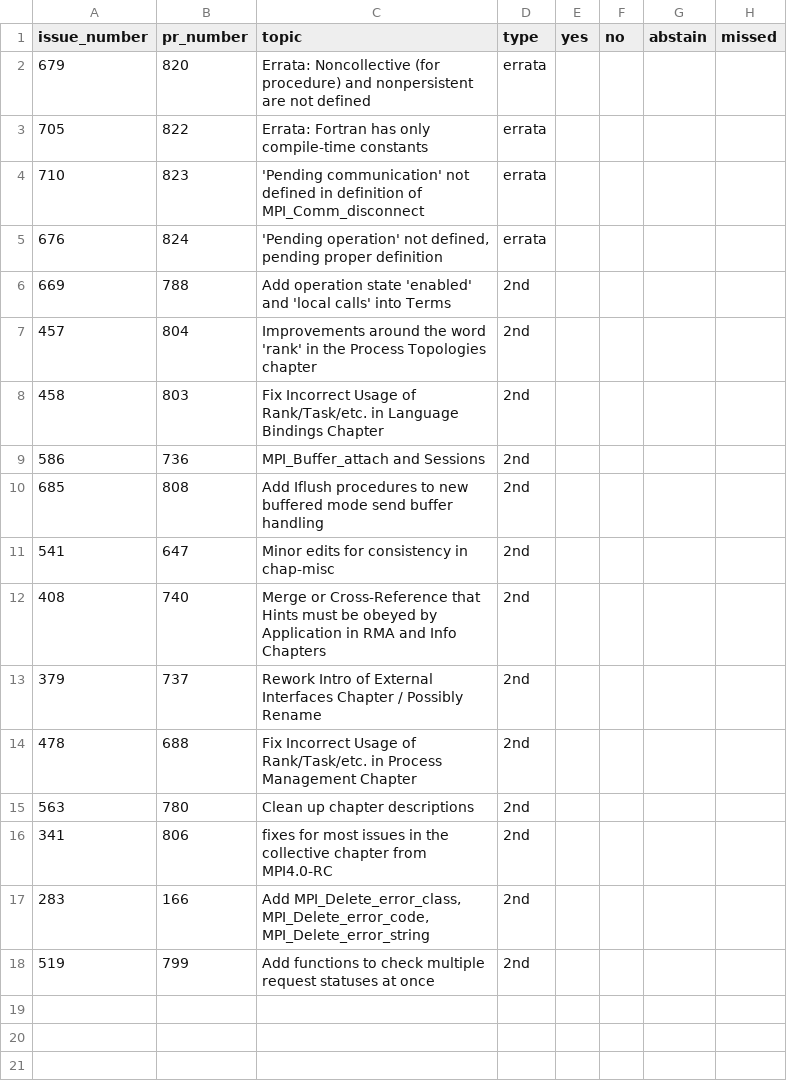
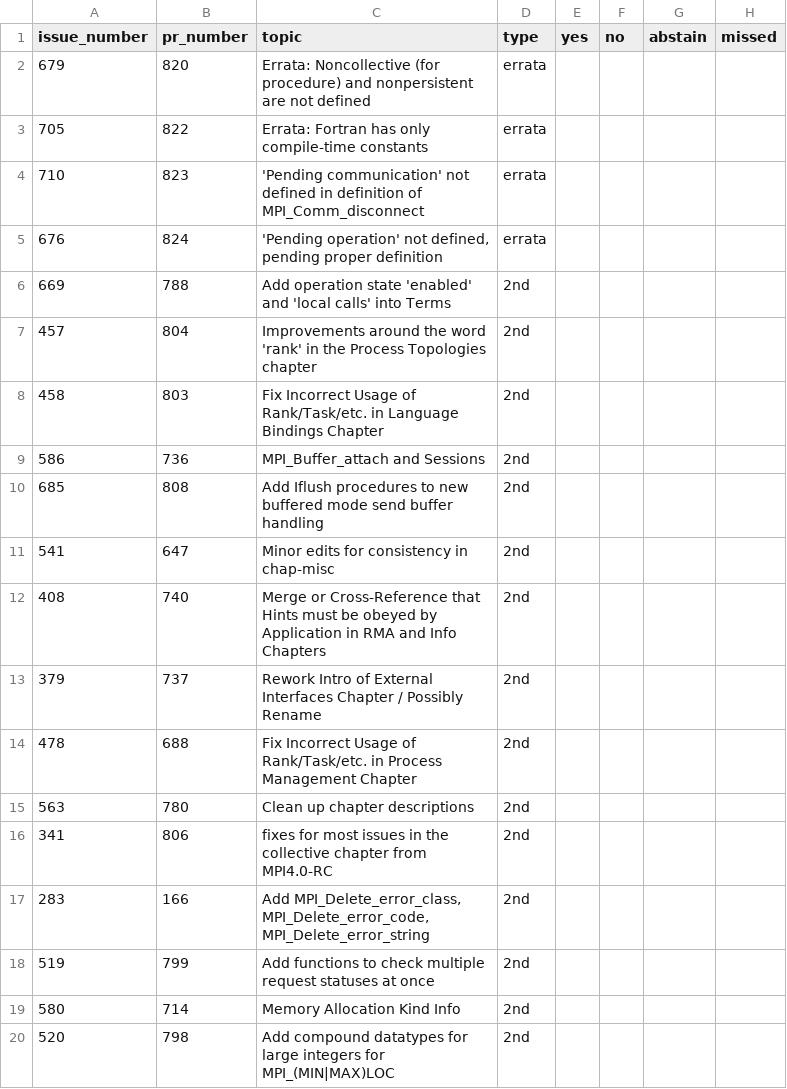
Before and after one commit to mpi-forum/mpi-forum.github.io, a CSV file: _data/meetings/2023/07/votes.csv, drawn as a sheet.

Commit message:
Update votes for 2023-07

```diff
--- a/_data/meetings/2023/07/votes.csv
+++ b/_data/meetings/2023/07/votes.csv
@@ -18 +18,3 @@ issue_number,pr_number,topic,type,yes,no,abstain,missed
 "519","799","Add functions to check multiple request statuses at once",2nd
+"580","714","Memory Allocation Kind Info",2nd
+"520","798","Add compound datatypes for large integers for MPI_(MIN|MAX)LOC",2nd
```
